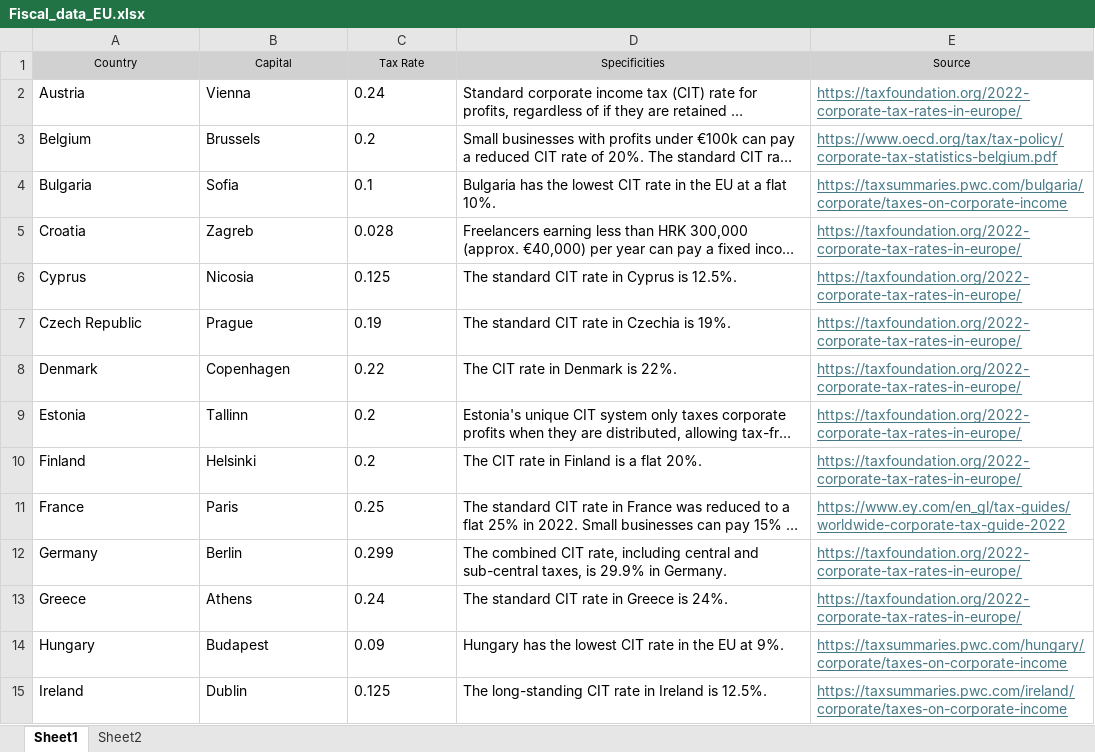
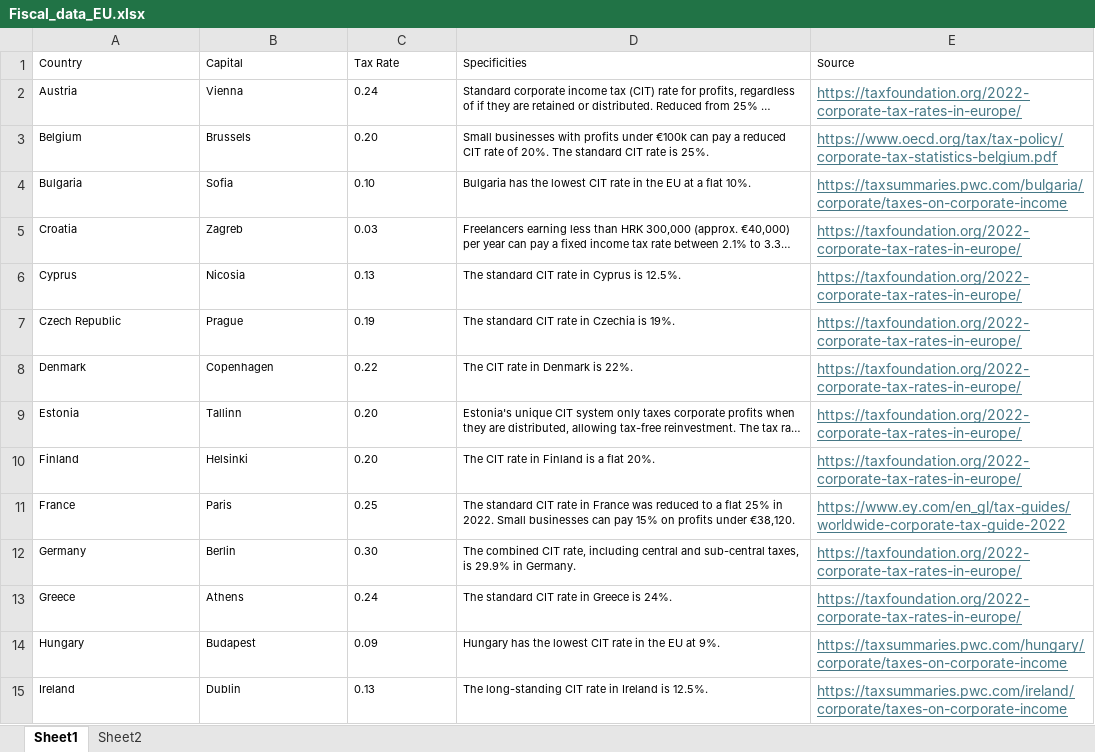
Before and after one commit to OzymandiasK/euro_law, an Excel workbook: app/data/Fiscal_data_EU.xlsx, sheet Sheet1, drawn as a sheet; only a part is shown; long unchanged cells end in …; values as stored, in another font and other column widths than the file's, no borders; the diff covers the shown part only; the diff names each change by its address in the sheet, - before the commit and + after, or states it on an @@ line.

Commit message:
Delete old version of Fiscal_data_EU.xlsx and add new version

```diff
--- a/app/data/Fiscal_data_EU.xlsx (sheet Sheet1)
+++ b/app/data/Fiscal_data_EU.xlsx (sheet Sheet1)
@@ A1:E1 fill: #D1D1D1 → none, alignment: center → left @@
@@ A2:D15 text size: smaller @@
-C3 (Tax Rate): 0.2
+C3 (Tax Rate): 0.20
-C4 (Tax Rate): 0.1
+C4 (Tax Rate): 0.10
-C5 (Tax Rate): 0.028
+C5 (Tax Rate): 0.03
-C6 (Tax Rate): 0.125
+C6 (Tax Rate): 0.13
-C9:C10 (Tax Rate): 0.2
+C9:C10 (Tax Rate): 0.20
-C12 (Tax Rate): 0.299
+C12 (Tax Rate): 0.30
-C15 (Tax Rate): 0.125
+C15 (Tax Rate): 0.13
```
Also changed, not shown: 6 edited cells and cell formats elsewhere in this sheet, 1 other file.
